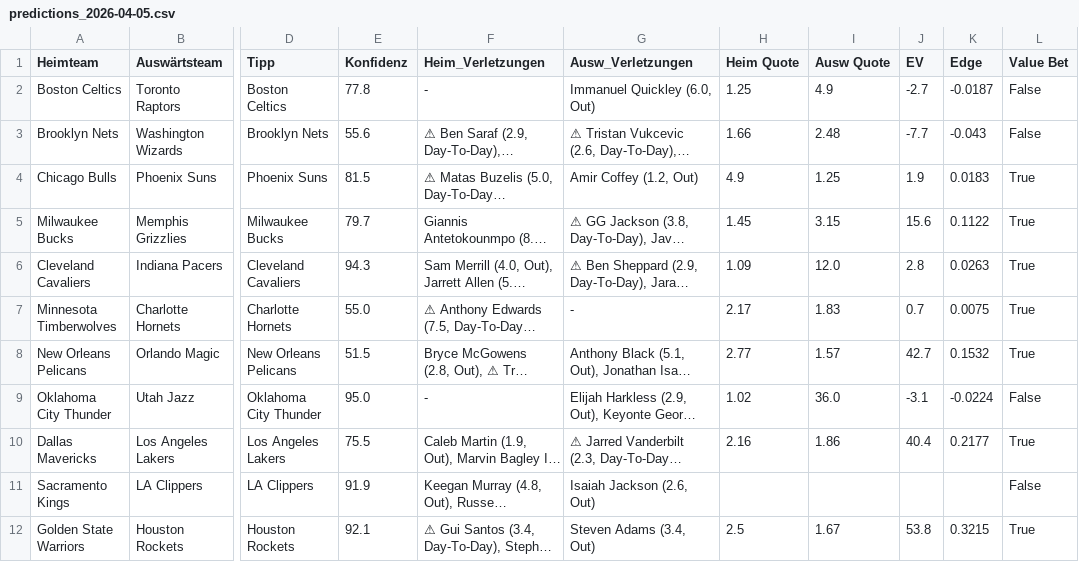
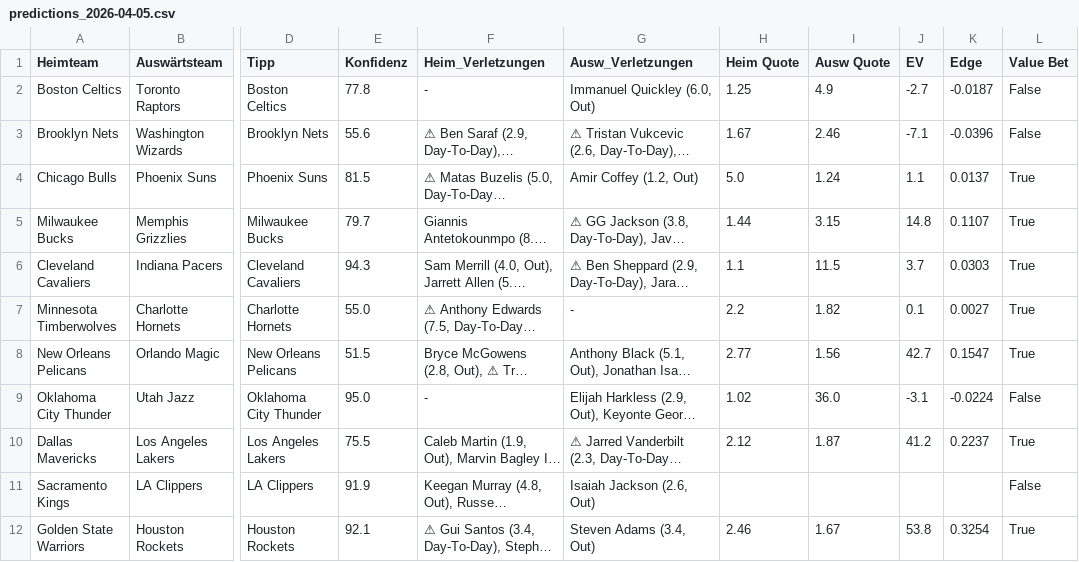
Before and after one commit to aalauge/NBA-Vorhersagen, a CSV file: results/predictions_2026-04-05.csv, drawn as a sheet; only a part is shown, gaps mark what is left out; long unchanged cells end in …; the diff names each change by its address in the sheet, - before the commit and + after, or states it on an @@ line.

```diff
--- a/results/predictions_2026-04-05.csv
+++ b/results/predictions_2026-04-05.csv
-H3 (Heim Quote): 1.66
+H3 (Heim Quote): 1.67
-I3 (Ausw Quote): 2.48
+I3 (Ausw Quote): 2.46
-J3 (EV): -7.7
+J3 (EV): -7.1
-K3 (Edge): -0.043
+K3 (Edge): -0.0396
-H4 (Heim Quote): 4.9
+H4 (Heim Quote): 5.0
-I4 (Ausw Quote): 1.25
+I4 (Ausw Quote): 1.24
-J4 (EV): 1.9
+J4 (EV): 1.1
-K4 (Edge): 0.0183
+K4 (Edge): 0.0137
-H5 (Heim Quote): 1.45
+H5 (Heim Quote): 1.44
-J5 (EV): 15.6
+J5 (EV): 14.8
-K5 (Edge): 0.1122
+K5 (Edge): 0.1107
-H6 (Heim Quote): 1.09
+H6 (Heim Quote): 1.1
-I6 (Ausw Quote): 12.0
+I6 (Ausw Quote): 11.5
-J6 (EV): 2.8
+J6 (EV): 3.7
-K6 (Edge): 0.0263
+K6 (Edge): 0.0303
-H7 (Heim Quote): 2.17
+H7 (Heim Quote): 2.2
-I7 (Ausw Quote): 1.83
+I7 (Ausw Quote): 1.82
-J7 (EV): 0.7
+J7 (EV): 0.1
-K7 (Edge): 0.0075
+K7 (Edge): 0.0027
-I8 (Ausw Quote): 1.57
+I8 (Ausw Quote): 1.56
-K8 (Edge): 0.1532
+K8 (Edge): 0.1547
-H10 (Heim Quote): 2.16
+H10 (Heim Quote): 2.12
-I10 (Ausw Quote): 1.86
+I10 (Ausw Quote): 1.87
-J10 (EV): 40.4
+J10 (EV): 41.2
-K10 (Edge): 0.2177
+K10 (Edge): 0.2237
-H12 (Heim Quote): 2.5
+H12 (Heim Quote): 2.46
-K12 (Edge): 0.3215
+K12 (Edge): 0.3254
```
Also changed, not shown: odds/odds_2026-04-05.csv.
